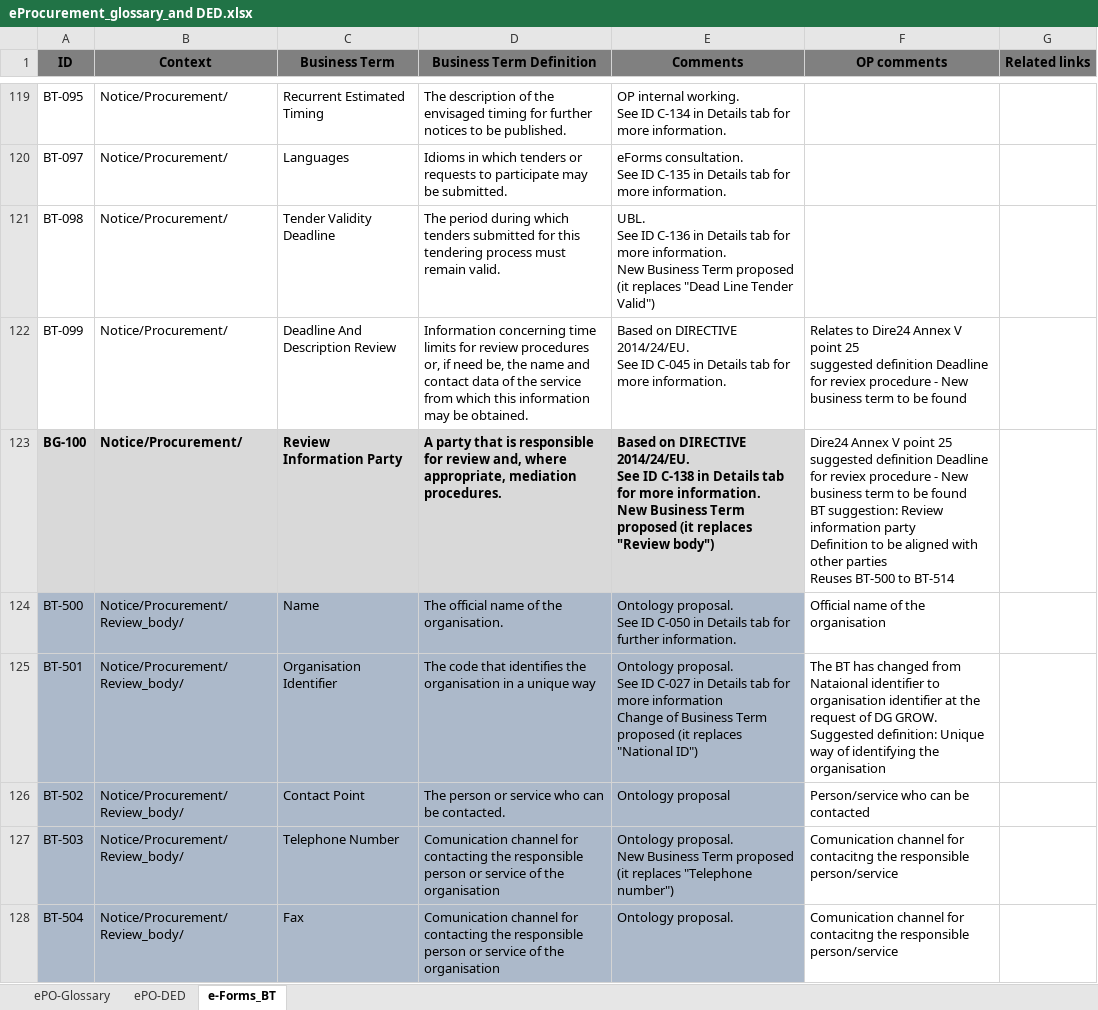
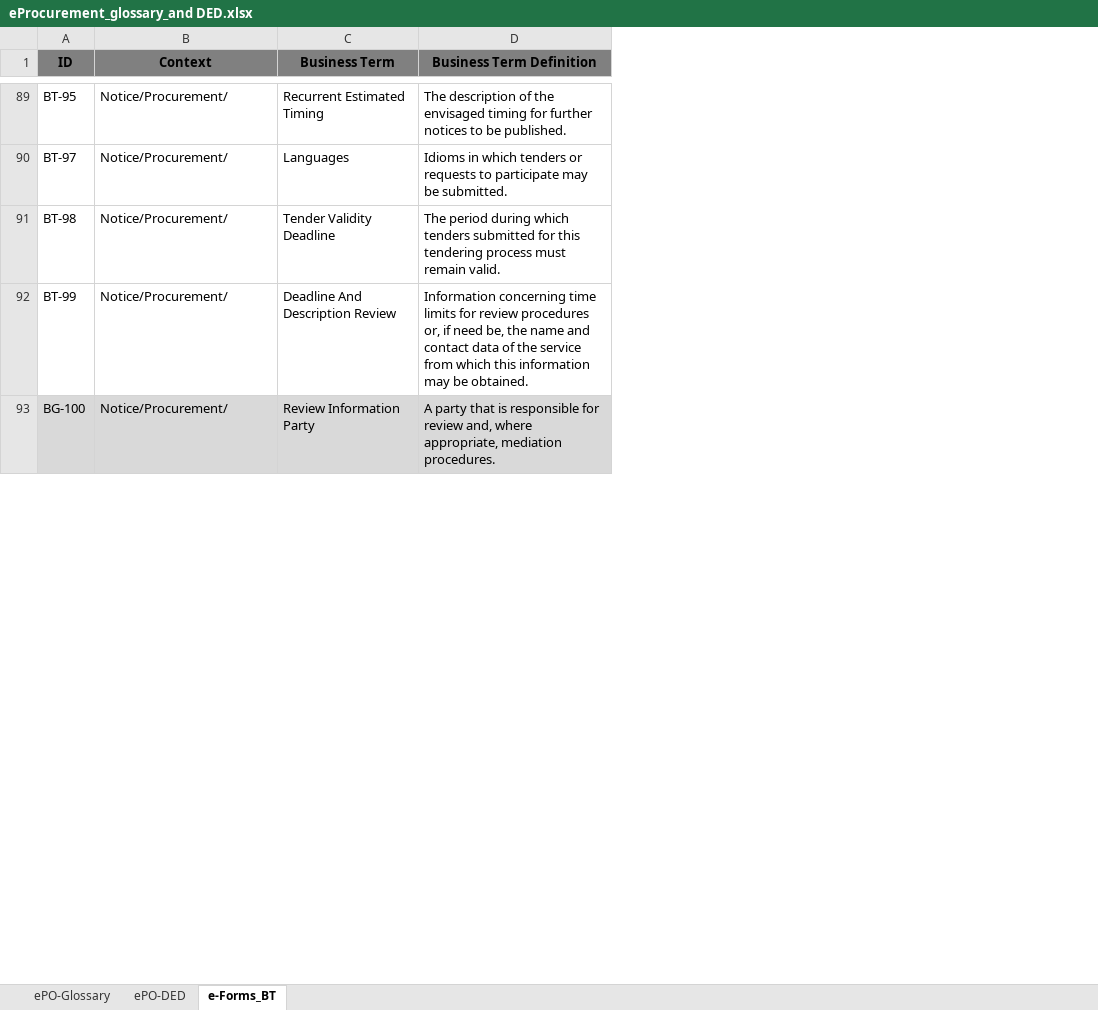
Before and after one commit to OP-TED/ePO, an Excel workbook: v2.0.0/02_IR_DED/eProcurement_glossary_and DED.xlsx, sheet e-Forms_BT, drawn as a sheet; only a part is shown, gaps mark what is left out; values as stored, in another font and other column widths than the file's, no borders; removed rows and columns are numbered as before the commit, all else as after; ↵ is a line break in a cell; the diff covers the shown part only; the diff names each change by its address in the sheet, - before the commit and + after, or states it on an @@ line.

Commit message:
Update e-Forms_BT tab to be conformant with Google spreadsheet.

```diff
--- a/v2.0.0/02_IR_DED/eProcurement_glossary_and DED.xlsx (sheet e-Forms_BT)
+++ b/v2.0.0/02_IR_DED/eProcurement_glossary_and DED.xlsx (sheet e-Forms_BT)
-column E (Comments), rows 119-123: OP internal working. ↵ See ID C-134 in Details tab for more information. | eForms consultation. ↵ See ID C-135 in Details tab for more information. | UBL. ↵ See ID C-136 in Details tab for more information. ↵ New Business Term proposed (it replaces "Dead Line Tender Valid") | Based on DIRECTIVE 2014/24/EU. ↵ See ID C-045 in Details tab for more information. | Based on DIRECTIVE 2014/24/EU. ↵ See ID C-138 in Details tab for more information. ↵ New Business Term proposed (it replaces "Review body")
-column F (OP comments), rows 122-123: Relates to Dire24 Annex V point 25 ↵ suggested definition Deadline for reviex procedure - New business term to be found | Dire24 Annex V point 25 ↵ suggested definition Deadline for reviex procedure - New business term to be found ↵ BT suggestion: Review information party ↵ Definition to be aligned with other parties ↵ Reuses BT-500 to BT-514
-column G (Related links), empty
-A89 (ID): BT-095
+A89 (ID): BT-95
-A90 (ID): BT-097
+A90 (ID): BT-97
-A91 (ID): BT-098
+A91 (ID): BT-98
-A92 (ID): BT-099
+A92 (ID): BT-99
-A93:D93 bold: on
+A93:D93 bold: off
-row 124: BT-500 | Notice/Procurement/Review_body/ | Name | The official name of the organisation. | Ontology proposal. ↵ See ID C-050 in Details tab for further information. | Official name of the organisation
-row 125: BT-501 | Notice/Procurement/Review_body/ | Organisation Identifier | The code that identifies the organisation in a unique way | Ontology proposal. ↵ See ID C-027 in Details tab for more information ↵ Change of Business Term proposed (it replaces "National ID") | The BT has changed from Nataional identifier to organisation identifier at the request of DG GROW. ↵ Suggested definition: Unique way of identifying the organisation
-row 126: BT-502 | Notice/Procurement/Review_body/ | Contact Point | The person or service who can be contacted. | Ontology proposal | Person/service who can be contacted
-row 127: BT-503 | Notice/Procurement/Review_body/ | Telephone Number | Comunication channel for contacting the responsible person or service of the organisation | Ontology proposal. ↵ New Business Term proposed (it replaces "Telephone number") | Comunication channel for contacitng the responsible person/service
-row 128: BT-504 | Notice/Procurement/Review_body/ | Fax | Comunication channel for contacting the responsible person or service of the organisation | Ontology proposal. | Comunication channel for contacitng the responsible person/service
```
Also changed, not shown: 87 added rows, 70 removed rows, 71 edited cells and cell formats elsewhere in this sheet.
